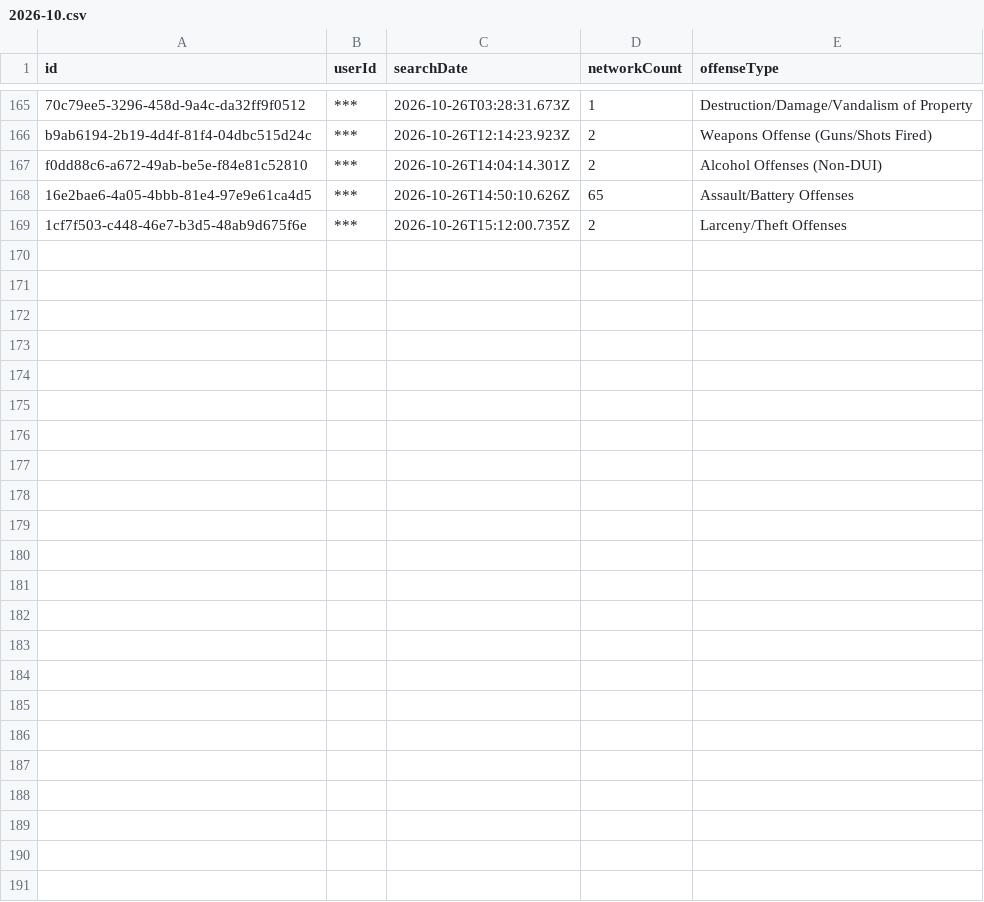
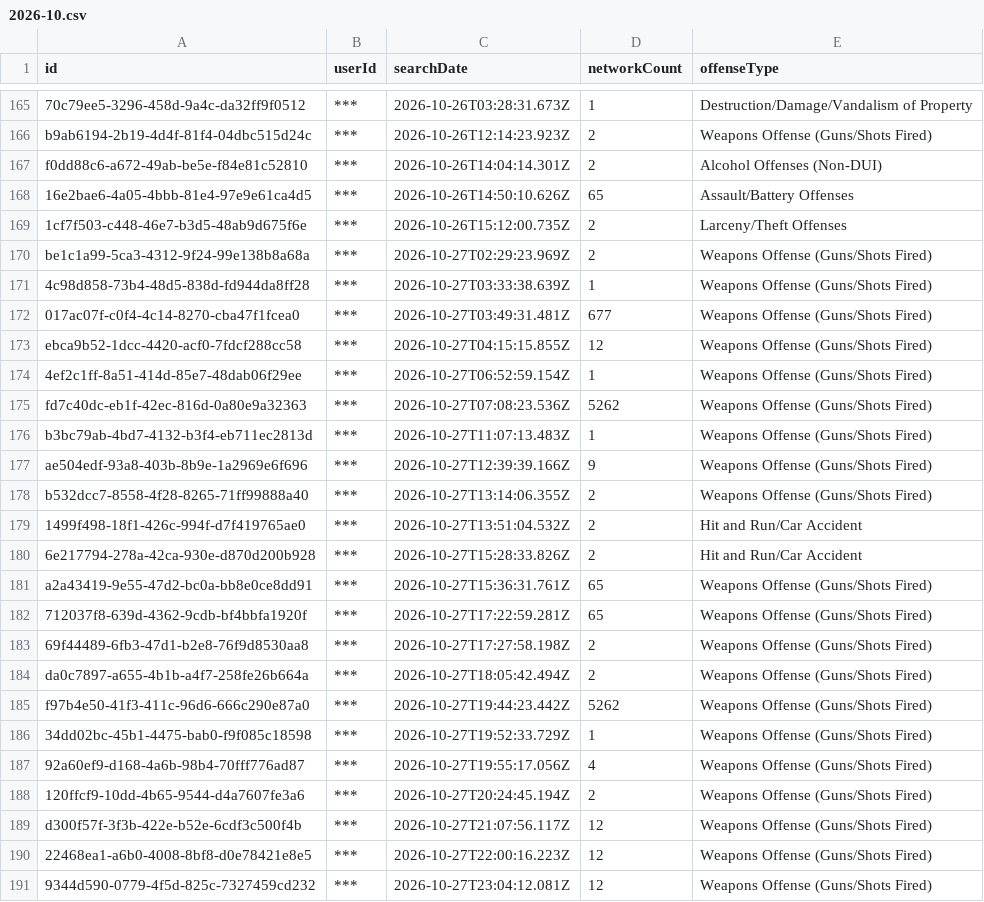
Before and after one commit to Cantica-Systems/mi-flock-transparency, a CSV file: kent/data/wyoming-city-pd/2026-10.csv, drawn as a sheet; only a part is shown, gaps mark what is left out; the diff names each change by its address in the sheet, - before the commit and + after, or states it on an @@ line.

Commit message:
Update at 2026-10-29T20:05Z (grandville-city-pd +9; kent-county-so +60; lowell-city-pd +0; rockford-dps +0; walker-city-pd +2; wyoming-city-pd +22)

```diff
--- a/kent/data/wyoming-city-pd/2026-10.csv
+++ b/kent/data/wyoming-city-pd/2026-10.csv
+row 170: be1c1a99-5ca3-4312-9f24-99e138b8a68a | *** | 2026-10-27T02:29:23.969Z | 2 | Weapons Offense (Guns/Shots Fired)
+row 171: 4c98d858-73b4-48d5-838d-fd944da8ff28 | *** | 2026-10-27T03:33:38.639Z | 1 | Weapons Offense (Guns/Shots Fired)
+row 172: 017ac07f-c0f4-4c14-8270-cba47f1fcea0 | *** | 2026-10-27T03:49:31.481Z | 677 | Weapons Offense (Guns/Shots Fired)
+row 173: ebca9b52-1dcc-4420-acf0-7fdcf288cc58 | *** | 2026-10-27T04:15:15.855Z | 12 | Weapons Offense (Guns/Shots Fired)
+row 174: 4ef2c1ff-8a51-414d-85e7-48dab06f29ee | *** | 2026-10-27T06:52:59.154Z | 1 | Weapons Offense (Guns/Shots Fired)
+row 175: fd7c40dc-eb1f-42ec-816d-0a80e9a32363 | *** | 2026-10-27T07:08:23.536Z | 5262 | Weapons Offense (Guns/Shots Fired)
+row 176: b3bc79ab-4bd7-4132-b3f4-eb711ec2813d | *** | 2026-10-27T11:07:13.483Z | 1 | Weapons Offense (Guns/Shots Fired)
+row 177: ae504edf-93a8-403b-8b9e-1a2969e6f696 | *** | 2026-10-27T12:39:39.166Z | 9 | Weapons Offense (Guns/Shots Fired)
+row 178: b532dcc7-8558-4f28-8265-71ff99888a40 | *** | 2026-10-27T13:14:06.355Z | 2 | Weapons Offense (Guns/Shots Fired)
+row 179: 1499f498-18f1-426c-994f-d7f419765ae0 | *** | 2026-10-27T13:51:04.532Z | 2 | Hit and Run/Car Accident
+row 180: 6e217794-278a-42ca-930e-d870d200b928 | *** | 2026-10-27T15:28:33.826Z | 2 | Hit and Run/Car Accident
+row 181: a2a43419-9e55-47d2-bc0a-bb8e0ce8dd91 | *** | 2026-10-27T15:36:31.761Z | 65 | Weapons Offense (Guns/Shots Fired)
+row 182: 712037f8-639d-4362-9cdb-bf4bbfa1920f | *** | 2026-10-27T17:22:59.281Z | 65 | Weapons Offense (Guns/Shots Fired)
+row 183: 69f44489-6fb3-47d1-b2e8-76f9d8530aa8 | *** | 2026-10-27T17:27:58.198Z | 2 | Weapons Offense (Guns/Shots Fired)
+row 184: da0c7897-a655-4b1b-a4f7-258fe26b664a | *** | 2026-10-27T18:05:42.494Z | 2 | Weapons Offense (Guns/Shots Fired)
+row 185: f97b4e50-41f3-411c-96d6-666c290e87a0 | *** | 2026-10-27T19:44:23.442Z | 5262 | Weapons Offense (Guns/Shots Fired)
+row 186: 34dd02bc-45b1-4475-bab0-f9f085c18598 | *** | 2026-10-27T19:52:33.729Z | 1 | Weapons Offense (Guns/Shots Fired)
+row 187: 92a60ef9-d168-4a6b-98b4-70fff776ad87 | *** | 2026-10-27T19:55:17.056Z | 4 | Weapons Offense (Guns/Shots Fired)
+row 188: 120ffcf9-10dd-4b65-9544-d4a7607fe3a6 | *** | 2026-10-27T20:24:45.194Z | 2 | Weapons Offense (Guns/Shots Fired)
+row 189: d300f57f-3f3b-422e-b52e-6cdf3c500f4b | *** | 2026-10-27T21:07:56.117Z | 12 | Weapons Offense (Guns/Shots Fired)
+row 190: 22468ea1-a6b0-4008-8bf8-d0e78421e8e5 | *** | 2026-10-27T22:00:16.223Z | 12 | Weapons Offense (Guns/Shots Fired)
+row 191: 9344d590-0779-4f5d-825c-7327459cd232 | *** | 2026-10-27T23:04:12.081Z | 12 | Weapons Offense (Guns/Shots Fired)
```
Also changed, not shown: kent/data/grandville-city-pd/2026-10.csv, kent/data/walker-city-pd/2026-10.csv, 20 other files.
